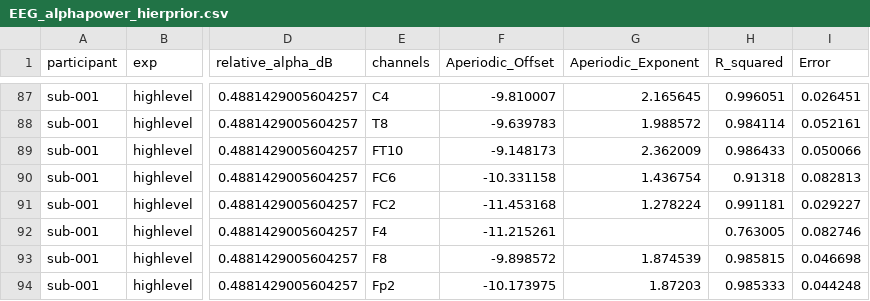
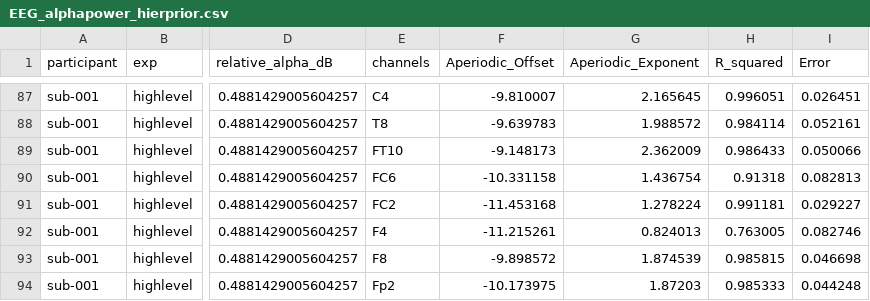
Before and after one commit to jonathanbuc/BIDSEEG_Pipeline, a CSV file: data/BIDShierPriors/derivatives/BIDSprocessed/results/EEG_alphapower_hierprior.csv, drawn as a sheet; only a part is shown, gaps mark what is left out; the diff covers the shown part only; the diff names each change by its address in the sheet, - before the commit and + after, or states it on an @@ line.

```diff
--- a/data/BIDShierPriors/derivatives/BIDSprocessed/results/EEG_alphapower_hierprior.csv
+++ b/data/BIDShierPriors/derivatives/BIDSprocessed/results/EEG_alphapower_hierprior.csv
-G92 (Aperiodic_Exponent): (empty)
+G92 (Aperiodic_Exponent): 0.824013
```
Also changed, not shown: 9 edited cells elsewhere in this file, 11 other files.
